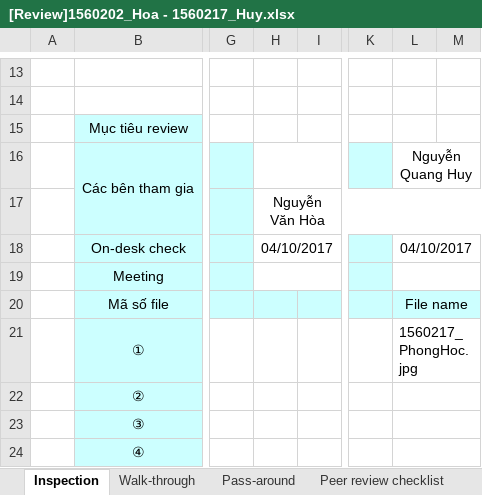
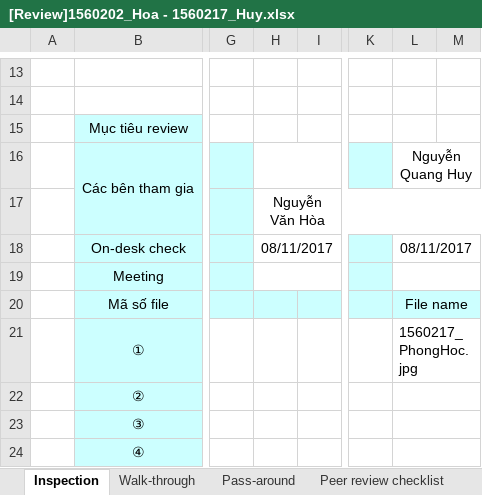
Before and after one commit to NguyenHoa-Hcmus/PTUDCSDL1, an Excel workbook: [Mẫu] Quản lý thiết bị/ThietKeChucNang/Review/[Review]1560202_Hoa - 1560217_Huy.xlsx, sheet Inspection, drawn as a sheet; only a part is shown, gaps mark what is left out; values as stored, in another font and other column widths than the file's, no borders; conditional formats not drawn; the diff names each change by its address in the sheet, - before the commit and + after, or states it on an @@ line.

Commit message:
Hòa cập nhật
Review Khoa

```diff
--- a/[Mẫu] Quản lý thiết bị/ThietKeChucNang/Review/[Review]1560202_Hoa - 1560217_Huy.xlsx (sheet Inspection)
+++ b/[Mẫu] Quản lý thiết bị/ThietKeChucNang/Review/[Review]1560202_Hoa - 1560217_Huy.xlsx (sheet Inspection)
-H18: 04/10/2017
+H18: 08/11/2017
-L18: 04/10/2017
+L18: 08/11/2017
```
Also changed, not shown: 3 other files.
